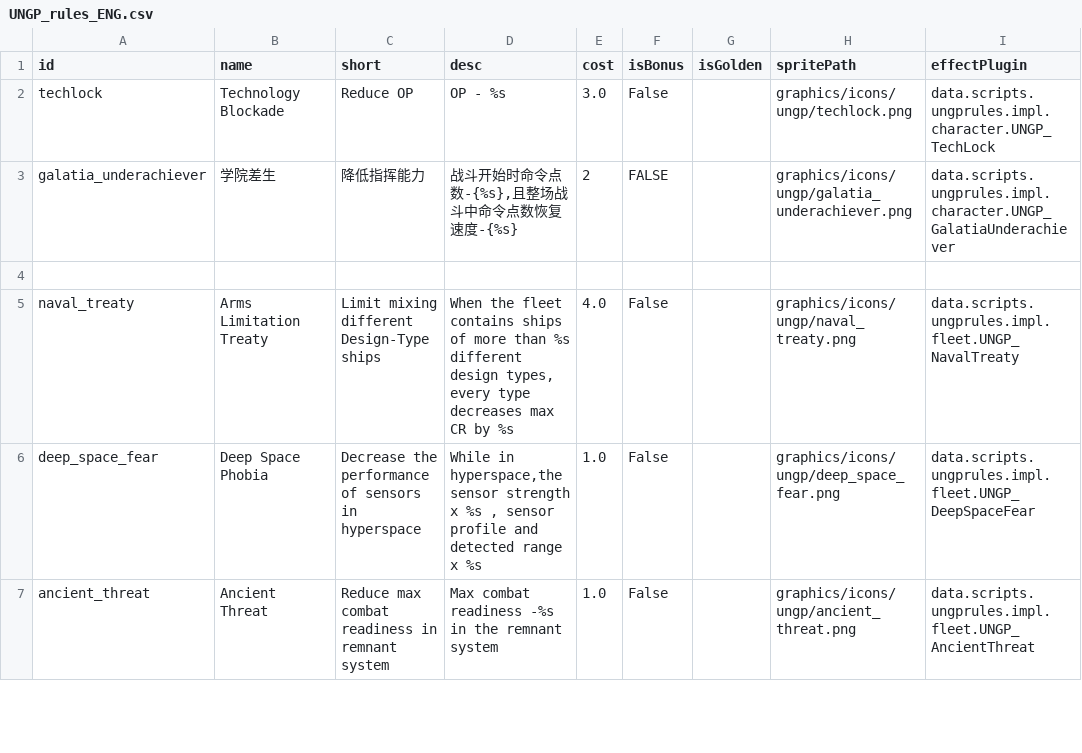
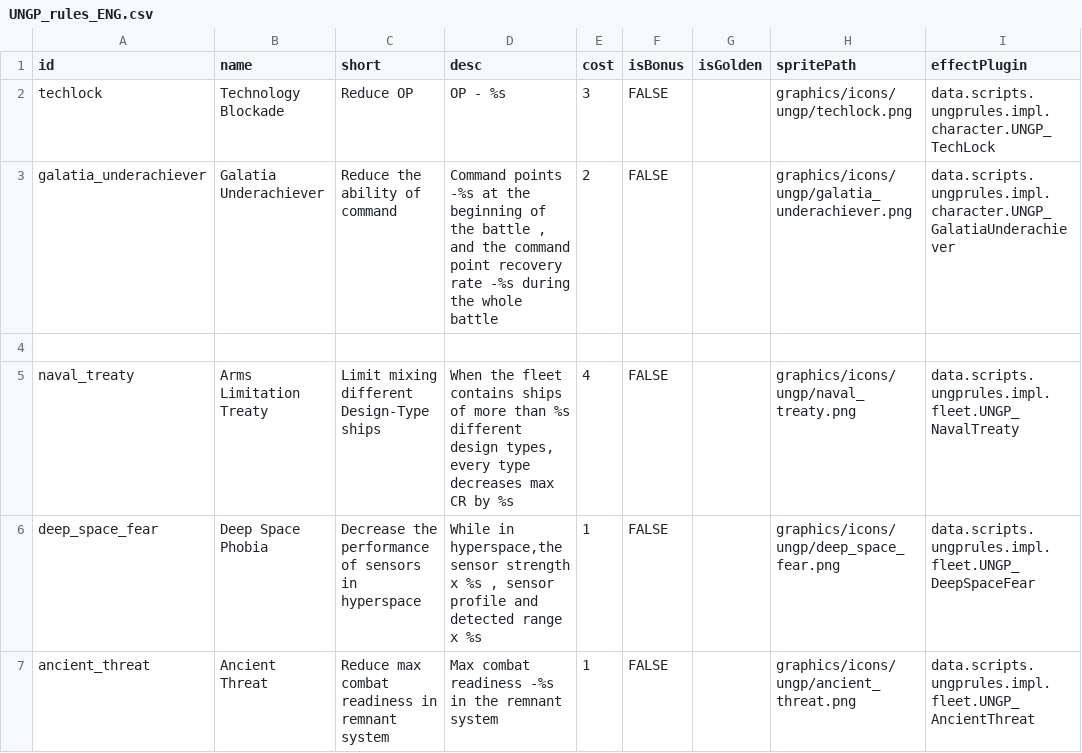
Before and after one commit to TruthOriginem/UNGP, a CSV file: data/campaign/UNGP_rules_ENG.csv, drawn as a sheet; only a part is shown; the diff covers the shown part only; the diff names each change by its address in the sheet, - before the commit and + after, or states it on an @@ line.

```diff
--- a/data/campaign/UNGP_rules_ENG.csv
+++ b/data/campaign/UNGP_rules_ENG.csv
-E2 (cost): 3.0
+E2 (cost): 3
-F2 (isBonus): False
+F2 (isBonus): FALSE
-B3 (name): 学院差生
+B3 (name): Galatia Underachiever
-C3 (short): 降低指挥能力
+C3 (short): Reduce the ability of command
-D3 (desc): 战斗开始时命令点数-{%s},且整场战斗中命令点数恢复速度-{%s}
+D3 (desc): Command points -%s at the beginning of the battle , and the command point recovery rate -%s during the whole battle
-E5 (cost): 4.0
+E5 (cost): 4
-F5:F7 (isBonus): False
+F5:F7 (isBonus): FALSE
-E6:E7 (cost): 1.0
+E6:E7 (cost): 1
```
Also changed, not shown: 3 added rows and 136 edited cells elsewhere in this file, data/campaign/UNGP_rules.csv, 42 other files.
